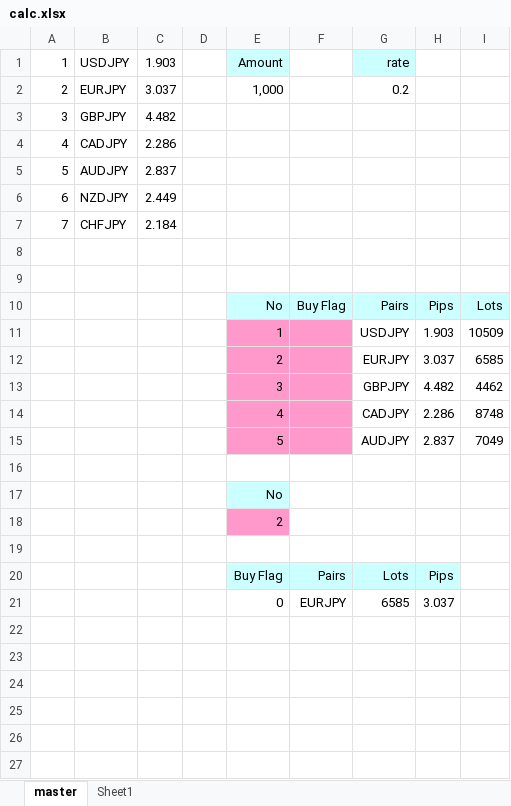
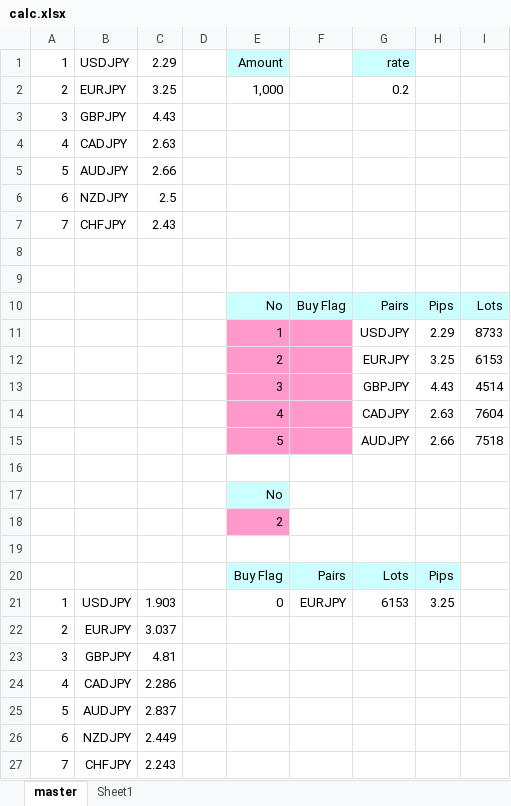
Before and after one commit to atsushi20150730/volatility, an Excel workbook: volatility/src/calc.xlsx, sheet master, drawn as a sheet; values as stored, in another font and other column widths than the file's, no borders; removed rows and columns are numbered as before the commit, all else as after; the diff names each change by its address in the sheet, - before the commit and + after, or states it on an @@ line.

```diff
--- a/volatility/src/calc.xlsx (sheet master)
+++ b/volatility/src/calc.xlsx (sheet master)
-C1: 1.903
+C1: 2.29
-C2: 3.037
+C2: 3.25
-C3: 4.482
+C3: 4.43
-C4: 2.286
+C4: 2.63
-C5: 2.837
+C5: 2.66
-C6: 2.449
+C6: 2.5
-C7: 2.184
+C7: 2.43
-H11: 1.903
+H11: 2.29
-I11: 10509
+I11: 8733
-H12: 3.037
+H12: 3.25
-I12: 6585
+I12: 6153
-H13: 4.482
+H13: 4.43
-I13: 4462
+I13: 4514
-H14: 2.286
+H14: 2.63
-I14: 8748
+I14: 7604
-H15: 2.837
+H15: 2.66
-I15: 7049
+I15: 7518
-row 21:  |  |  |  | 0 | EURJPY | 6585 | 3.037
+row 21: 1 | USDJPY | 1.903 |  | 0 | EURJPY | 6153 | 3.25
+row 22: 2 | EURJPY | 3.037
+row 23: 3 | GBPJPY | 4.81
+row 24: 4 | CADJPY | 2.286
+row 25: 5 | AUDJPY | 2.837
+row 26: 6 | NZDJPY | 2.449
+row 27: 7 | CHFJPY | 2.243
```
Also changed, not shown: 7 other files.
